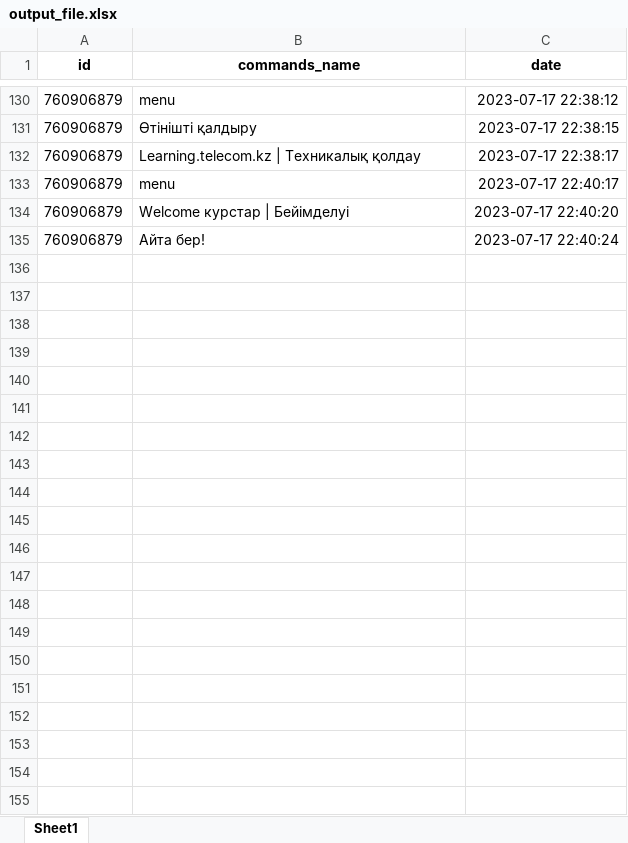
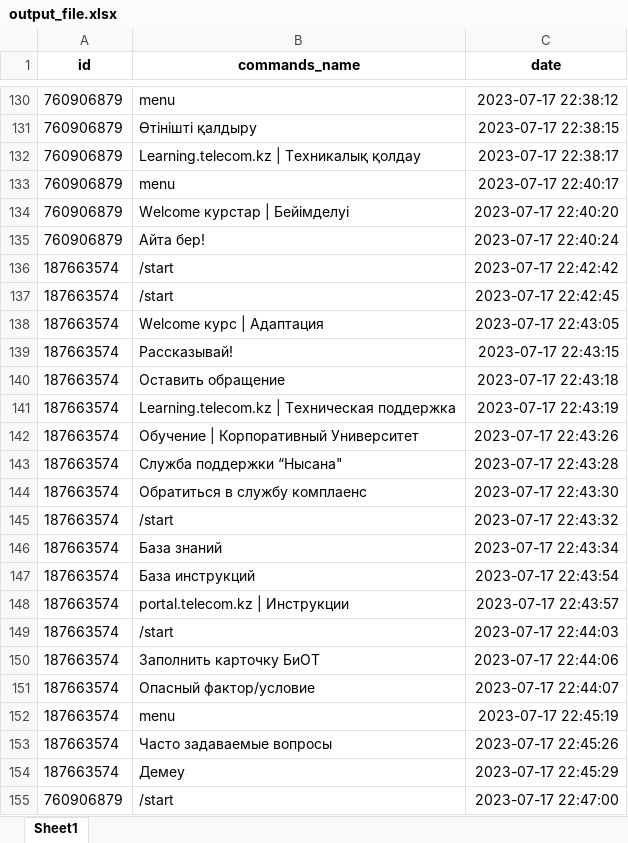
Before and after one commit to dauka2/kt-bot, an Excel workbook: output_file.xlsx, sheet Sheet1, drawn as a sheet; only a part is shown, gaps mark what is left out; values as stored, in another font and other column widths than the file's, no borders; the diff names each change by its address in the sheet, - before the commit and + after, or states it on an @@ line.

```diff
--- a/output_file.xlsx (sheet Sheet1)
+++ b/output_file.xlsx (sheet Sheet1)
+row 136: 187663574 | /start | 2023-07-17 22:42:42
+row 137: 187663574 | /start | 2023-07-17 22:42:45
+row 138: 187663574 | Welcome курс | Адаптация | 2023-07-17 22:43:05
+row 139: 187663574 | Рассказывай! | 2023-07-17 22:43:15
+row 140: 187663574 | Оставить обращение | 2023-07-17 22:43:18
+row 141: 187663574 | Learning.telecom.kz | Техническая поддержка | 2023-07-17 22:43:19
+row 142: 187663574 | Обучение | Корпоративный Университет | 2023-07-17 22:43:26
+row 143: 187663574 | Служба поддержки “Нысана" | 2023-07-17 22:43:28
+row 144: 187663574 | Обратиться в службу комплаенс | 2023-07-17 22:43:30
+row 145: 187663574 | /start | 2023-07-17 22:43:32
+row 146: 187663574 | База знаний | 2023-07-17 22:43:34
+row 147: 187663574 | База инструкций | 2023-07-17 22:43:54
+row 148: 187663574 | portal.telecom.kz | Инструкции | 2023-07-17 22:43:57
+row 149: 187663574 | /start | 2023-07-17 22:44:03
+row 150: 187663574 | Заполнить карточку БиОТ | 2023-07-17 22:44:06
+row 151: 187663574 | Опасный фактор/условие | 2023-07-17 22:44:07
+row 152: 187663574 | menu | 2023-07-17 22:45:19
+row 153: 187663574 | Часто задаваемые вопросы | 2023-07-17 22:45:26
+row 154: 187663574 | Демеу | 2023-07-17 22:45:29
+row 155: 760906879 | /start | 2023-07-17 22:47:00
```
Also changed, not shown: tests_rus.xlsx, 16 other files.
